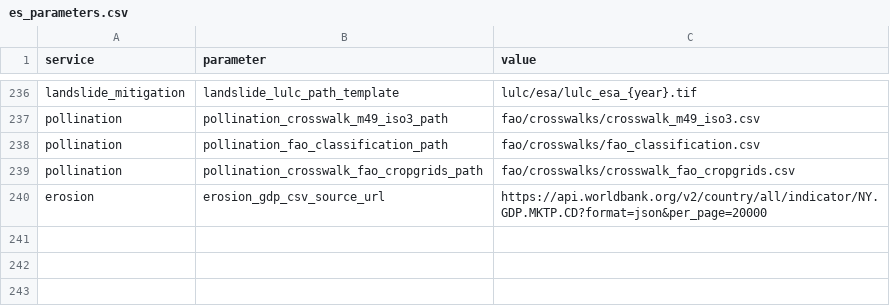
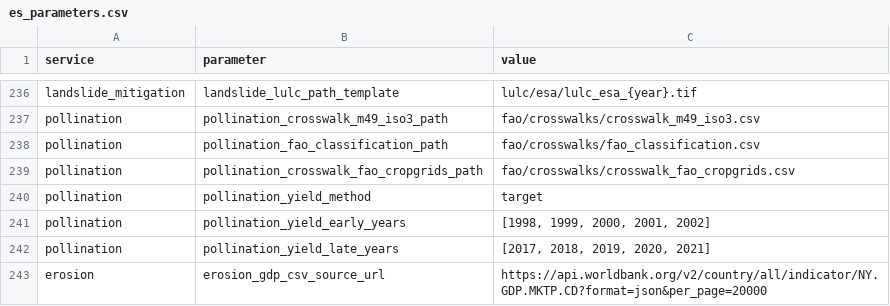
Before and after one commit to NatCapTEEMs/global_invest_dev, a CSV file: global_invest/input_template/es_parameters.csv, drawn as a sheet; only a part is shown, gaps mark what is left out; the diff names each change by its address in the sheet, - before the commit and + after, or states it on an @@ line.

Commit message:
pollination: the yield and production chain is ported
Monfreda 2000 yields aligned to the CropGrids grid, gap-filled from the nearest cell in the same
country, carried to the base year by FAO country ratios with a subregion, region and world
fallback, then multiplied by CropGrids harvested area. This was the one part of the source
author's pipeline with no port, so the account read his finished production rasters out of
base_data and no run here could build the value raster from source.

The FAO ratio table raises when it comes back empty. An empty table is not an empty result: every
yield silently keeps its 2000 value and production lands about thirty percent low.

```diff
--- a/global_invest/input_template/es_parameters.csv
+++ b/global_invest/input_template/es_parameters.csv
+row 240: pollination | pollination_yield_method | target
+row 241: pollination | pollination_yield_early_years | [1998, 1999, 2000, 2001, 2002]
+row 242: pollination | pollination_yield_late_years | [2017, 2018, 2019, 2020, 2021]
```
Also changed, not shown: 3 other files.
